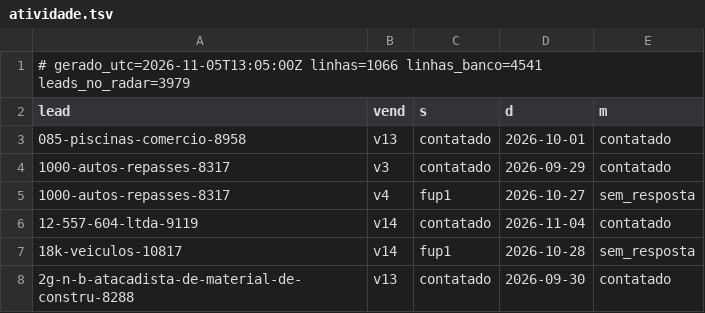
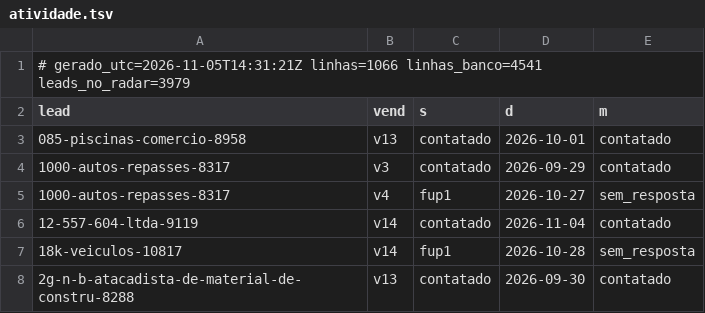
Before and after one commit to danilobarrocas83-png/radar, a TSV file: pool/atividade.tsv, drawn as a sheet; only a part is shown.

Commit message:
Estado do banco para a rotina

```diff
--- a/pool/atividade.tsv
+++ b/pool/atividade.tsv
@@ -1,2 +1,2 @@
-# gerado_utc=2026-11-05T13:05:00Z linhas=1066 linhas_banco=4541 leads_no_radar=3979
+# gerado_utc=2026-11-05T14:31:21Z linhas=1066 linhas_banco=4541 leads_no_radar=3979
 lead	vend	s	d	m
```
